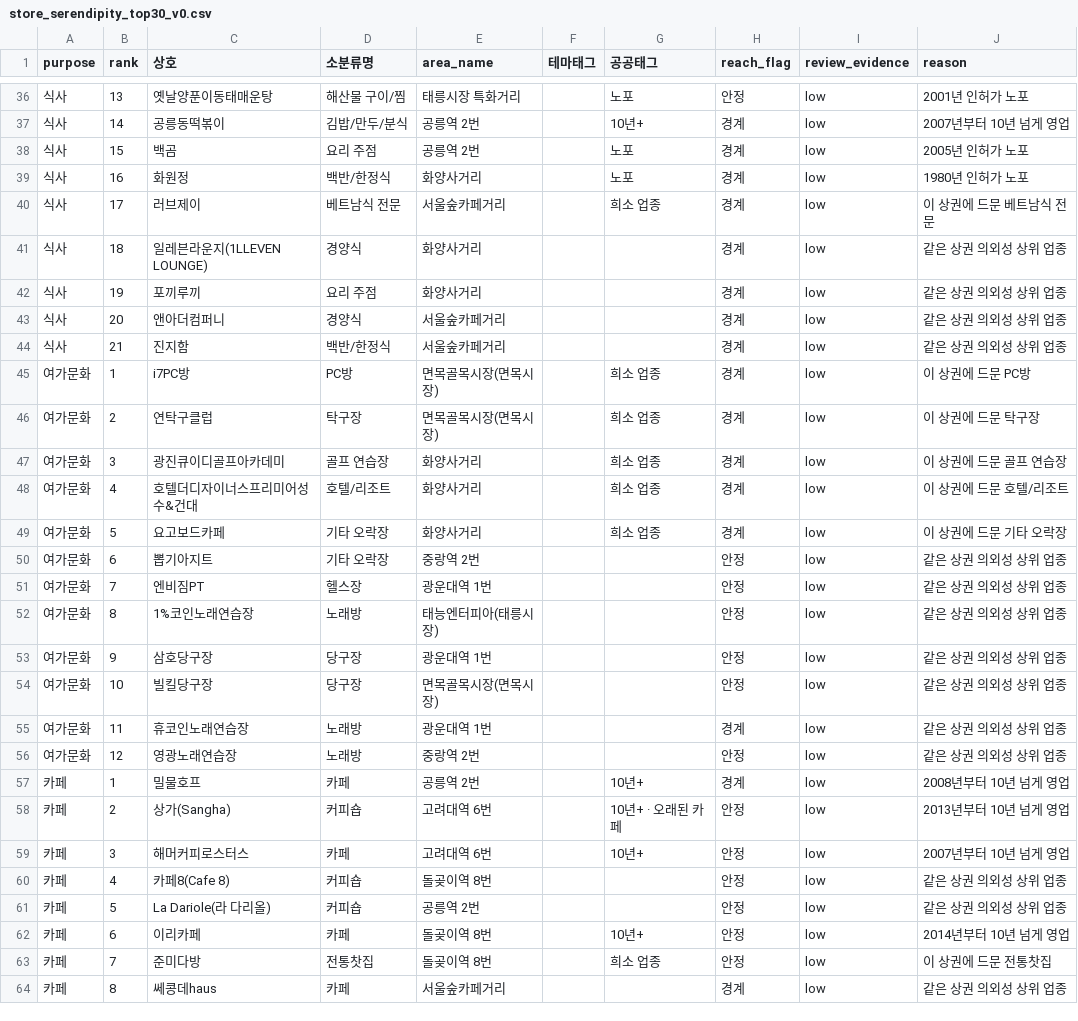
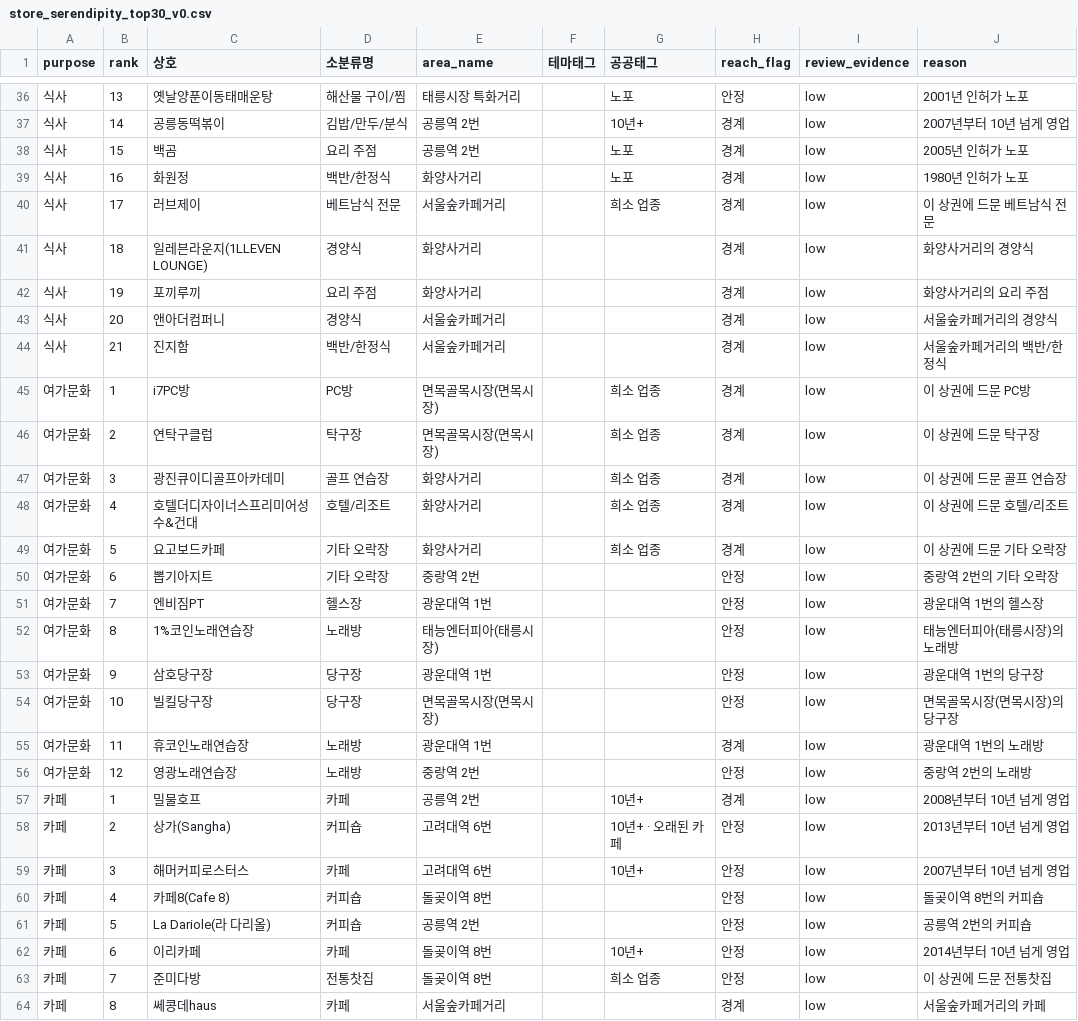
Before and after one commit to fastpageson-cmyk/maximus-analysis-archive, a CSV file: data/processed/store_level/store_serendipity_top30_v0.csv, drawn as a sheet; only a part is shown, gaps mark what is left out; the diff covers the shown part only.

```diff
--- a/data/processed/store_level/store_serendipity_top30_v0.csv
+++ b/data/processed/store_level/store_serendipity_top30_v0.csv
@@ -40,6 +40,6 @@
 식사,17,러브제이,베트남식 전문,서울숲카페거리,,희소 업종,경계,low,이 상권에 드문 베트남식 전문
-식사,18,일레븐라운지(1LLEVEN LOUNGE),경양식,화양사거리,,,경계,low,같은 상권 의외성 상위 업종
-식사,19,포끼루끼,요리 주점,화양사거리,,,경계,low,같은 상권 의외성 상위 업종
-식사,20,앤아더컴퍼니,경양식,서울숲카페거리,,,경계,low,같은 상권 의외성 상위 업종
-식사,21,진지함,백반/한정식,서울숲카페거리,,,경계,low,같은 상권 의외성 상위 업종
+식사,18,일레븐라운지(1LLEVEN LOUNGE),경양식,화양사거리,,,경계,low,화양사거리의 경양식
+식사,19,포끼루끼,요리 주점,화양사거리,,,경계,low,화양사거리의 요리 주점
+식사,20,앤아더컴퍼니,경양식,서울숲카페거리,,,경계,low,서울숲카페거리의 경양식
+식사,21,진지함,백반/한정식,서울숲카페거리,,,경계,low,서울숲카페거리의 백반/한정식
 여가문화,1,i7PC방,PC방,면목골목시장(면목시장),,희소 업종,경계,low,이 상권에 드문 PC방
@@ -49,9 +49,9 @@
 여가문화,5,요고보드카페,기타 오락장,화양사거리,,희소 업종,경계,low,이 상권에 드문 기타 오락장
-여가문화,6,뽑기아지트,기타 오락장,중랑역 2번,,,안정,low,같은 상권 의외성 상위 업종
-여가문화,7,엔비짐PT,헬스장,광운대역 1번,,,안정,low,같은 상권 의외성 상위 업종
-여가문화,8,1%코인노래연습장,노래방,태능엔터피아(태릉시장),,,안정,low,같은 상권 의외성 상위 업종
-여가문화,9,삼호당구장,당구장,광운대역 1번,,,안정,low,같은 상권 의외성 상위 업종
-여가문화,10,빌킬당구장,당구장,면목골목시장(면목시장),,,안정,low,같은 상권 의외성 상위 업종
-여가문화,11,휴코인노래연습장,노래방,광운대역 1번,,,경계,low,같은 상권 의외성 상위 업종
-여가문화,12,영광노래연습장,노래방,중랑역 2번,,,안정,low,같은 상권 의외성 상위 업종
+여가문화,6,뽑기아지트,기타 오락장,중랑역 2번,,,안정,low,중랑역 2번의 기타 오락장
+여가문화,7,엔비짐PT,헬스장,광운대역 1번,,,안정,low,광운대역 1번의 헬스장
+여가문화,8,1%코인노래연습장,노래방,태능엔터피아(태릉시장),,,안정,low,태능엔터피아(태릉시장)의 노래방
+여가문화,9,삼호당구장,당구장,광운대역 1번,,,안정,low,광운대역 1번의 당구장
+여가문화,10,빌킬당구장,당구장,면목골목시장(면목시장),,,안정,low,면목골목시장(면목시장)의 당구장
+여가문화,11,휴코인노래연습장,노래방,광운대역 1번,,,경계,low,광운대역 1번의 노래방
+여가문화,12,영광노래연습장,노래방,중랑역 2번,,,안정,low,중랑역 2번의 노래방
 카페,1,밀물호프,카페,공릉역 2번,,10년+,경계,low,2008년부터 10년 넘게 영업
@@ -59,6 +59,6 @@
 카페,3,해머커피로스터스,카페,고려대역 6번,,10년+,안정,low,2007년부터 10년 넘게 영업
-카페,4,카페8(Cafe 8),커피숍,돌곶이역 8번,,,안정,low,같은 상권 의외성 상위 업종
-카페,5,La Dariole(라 다리올),커피숍,공릉역 2번,,,안정,low,같은 상권 의외성 상위 업종
+카페,4,카페8(Cafe 8),커피숍,돌곶이역 8번,,,안정,low,돌곶이역 8번의 커피숍
+카페,5,La Dariole(라 다리올),커피숍,공릉역 2번,,,안정,low,공릉역 2번의 커피숍
 카페,6,이리카페,카페,돌곶이역 8번,,10년+,안정,low,2014년부터 10년 넘게 영업
 카페,7,준미다방,전통찻집,돌곶이역 8번,,희소 업종,안정,low,이 상권에 드문 전통찻집
-카페,8,쎄콩데haus,카페,서울숲카페거리,,,경계,low,같은 상권 의외성 상위 업종
+카페,8,쎄콩데haus,카페,서울숲카페거리,,,경계,low,서울숲카페거리의 카페
```
Also changed, not shown: 7 edited cells elsewhere in this file, 6 other files.
